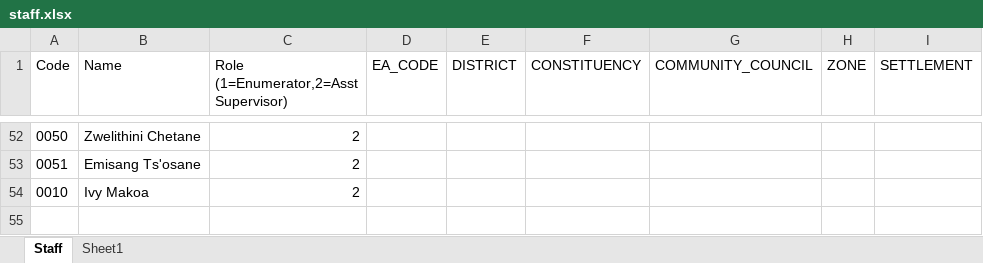
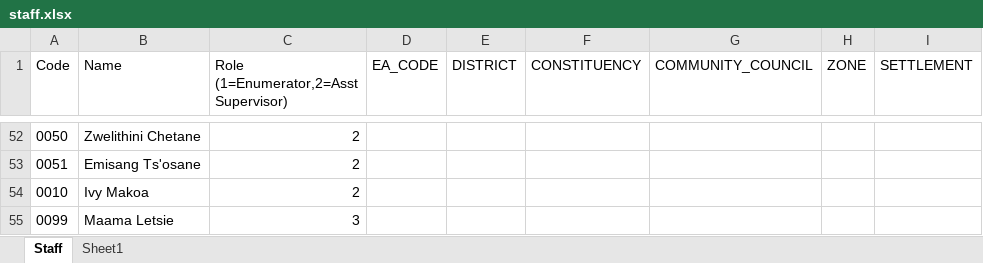
Before and after one commit to lso-statistics/Lesotho-census-2016, an Excel workbook: Menu/staff.xlsx, sheet Staff, drawn as a sheet; only a part is shown, gaps mark what is left out; values as stored, in another font and other column widths than the file's, no borders; the diff names each change by its address in the sheet, - before the commit and + after, or states it on an @@ line.

Commit message:
Added Constituency Supervisor Menu

```diff
--- a/Menu/staff.xlsx (sheet Staff)
+++ b/Menu/staff.xlsx (sheet Staff)
+row 55: 0099 | Maama Letsie | 3
```
Also changed, not shown: 4 other files.
